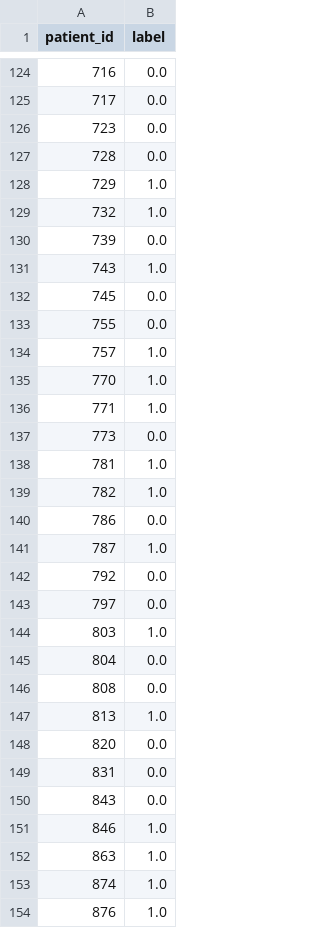
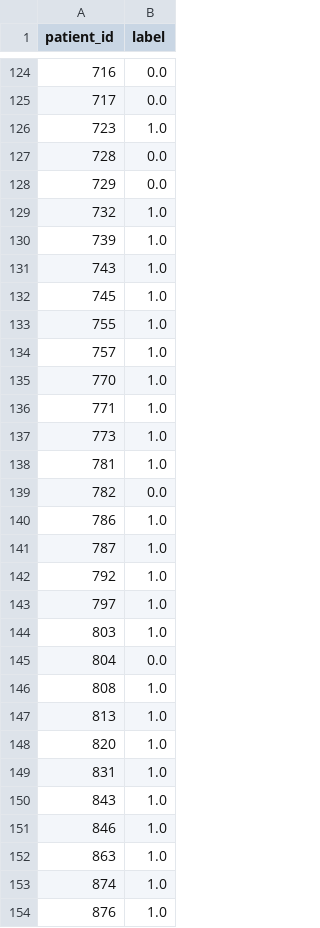
Before and after one commit to cooleel/BigDataAnalytics, a CSV file: my_predictions.csv, drawn as a sheet; only a part is shown, gaps mark what is left out; the diff covers the shown part only.

```diff
--- a/my_predictions.csv
+++ b/my_predictions.csv
@@ -125,10 +125,10 @@ patient_id,label
 717,0.0
-723,0.0
+723,1.0
 728,0.0
-729,1.0
+729,0.0
 732,1.0
-739,0.0
+739,1.0
 743,1.0
-745,0.0
-755,0.0
+745,1.0
+755,1.0
 757,1.0
@@ -136,16 +136,16 @@ patient_id,label
 771,1.0
-773,0.0
+773,1.0
 781,1.0
-782,1.0
-786,0.0
+782,0.0
+786,1.0
 787,1.0
-792,0.0
-797,0.0
+792,1.0
+797,1.0
 803,1.0
 804,0.0
-808,0.0
+808,1.0
 813,1.0
-820,0.0
-831,0.0
-843,0.0
+820,1.0
+831,1.0
+843,1.0
 846,1.0
```
Also changed, not shown: 156 edited cells elsewhere in this file, 2 other files.
